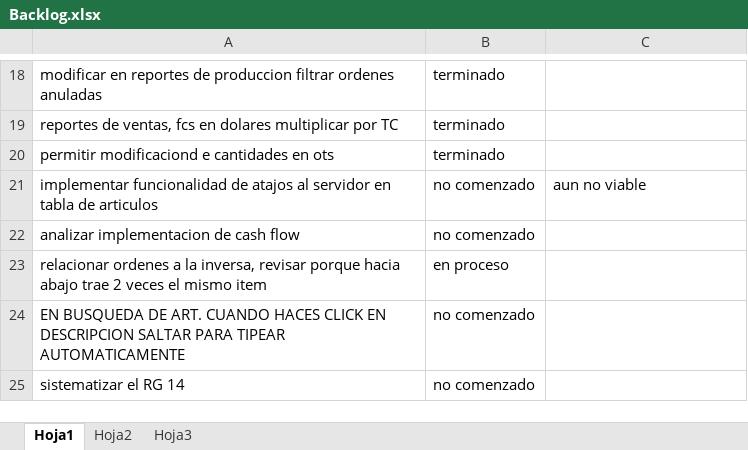
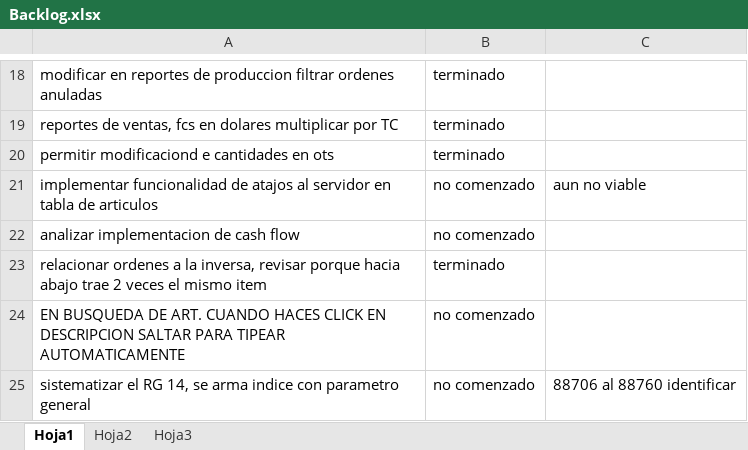
Before and after one commit to laureano23/bpApp, an Excel workbook: Backlog.xlsx, sheet Hoja1, drawn as a sheet; only a part is shown, gaps mark what is left out; values as stored, in another font and other column widths than the file's, no borders; conditional formats not drawn; removed rows and columns are numbered as before the commit, all else as after; the diff names each change by its address in the sheet, - before the commit and + after, or states it on an @@ line.

```diff
--- a/Backlog.xlsx (sheet Hoja1)
+++ b/Backlog.xlsx (sheet Hoja1)
-B23: en proceso
+B23: terminado
-row 25: sistematizar el RG 14 | no comenzado
+row 25: sistematizar el RG 14, se arma indice con parametro general | no comenzado | 88706 al 88760 identificar
```
Also changed, not shown: 13 other files.
